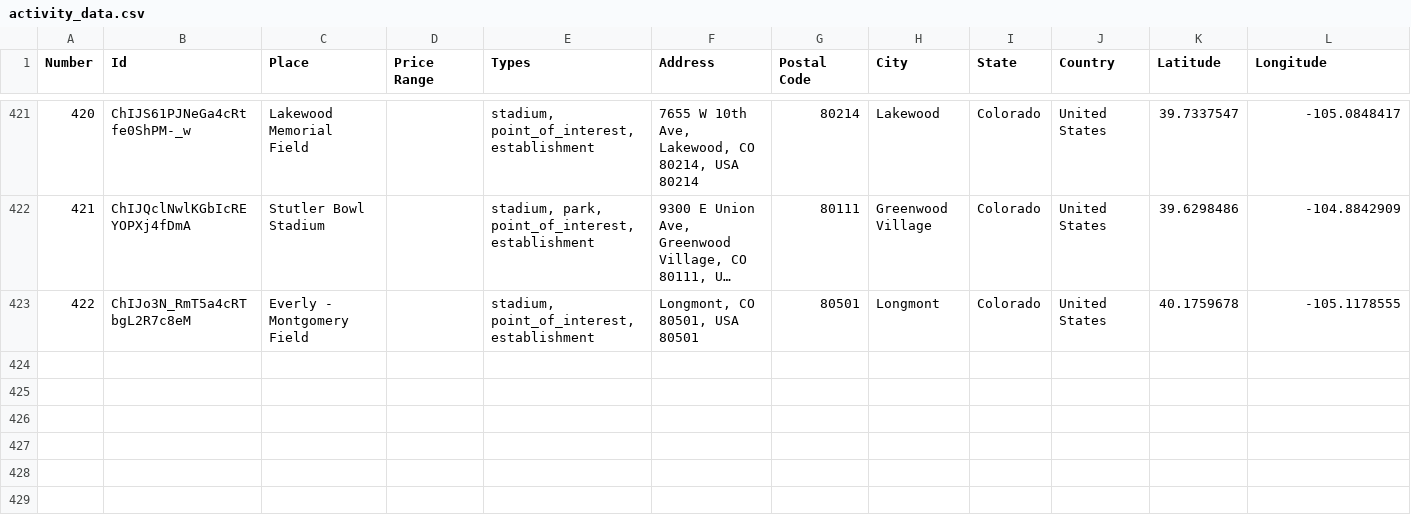
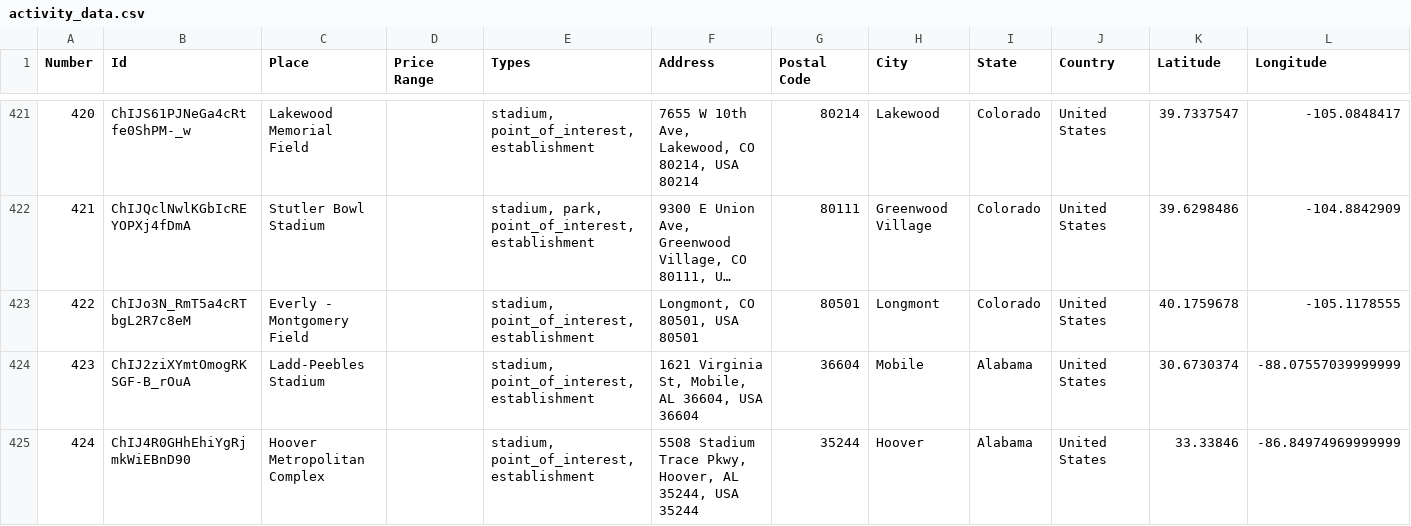
Before and after one commit to ireilly-reilly/JourneyGenius, a CSV file: journey-genius-data-scraping/activity_data.csv, drawn as a sheet; only a part is shown, gaps mark what is left out; long unchanged cells end in ….

```diff
--- a/journey-genius-data-scraping/activity_data.csv
+++ b/journey-genius-data-scraping/activity_data.csv
@@ -423 +423,3 @@ Number,Id,Place,Price Range,Types,Address,Postal Code,City,State,Country,Latitud
 422,ChIJo3N_RmT5a4cRTbgL2R7c8eM,Everly - Montgomery Field,,"stadium, point_of_interest, establishment","Longmont, CO 80501, USA 80501",80501,Longmont,Colorado,United States,40.1759678,-105.1178555
+423,ChIJ2ziXYmtOmogRKSGF-B_rOuA,Ladd-Peebles Stadium,,"stadium, point_of_interest, establishment","1621 Virginia St, Mobile, AL 36604, USA 36604",36604,Mobile,Alabama,United States,30.6730374,-88.07557039999999
+424,ChIJ4R0GHhEhiYgRjmkWiEBnD90,Hoover Metropolitan Complex,,"stadium, point_of_interest, establishment","5508 Stadium Trace Pkwy, Hoover, AL 35244, USA 35244",35244,Hoover,Alabama,United States,33.33846,-86.84974969999999
```
Also changed, not shown: journey-genius-data-scraping/hotel_data.csv, journey-genius-data-scraping/landmark_data.csv, 8 other files.
